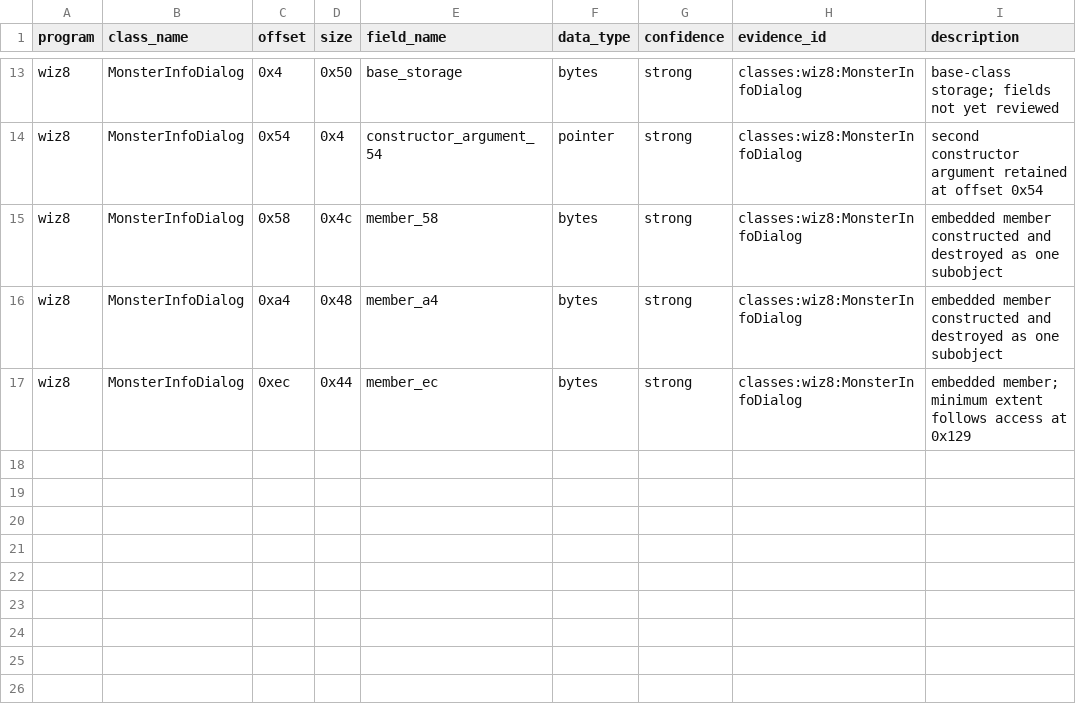
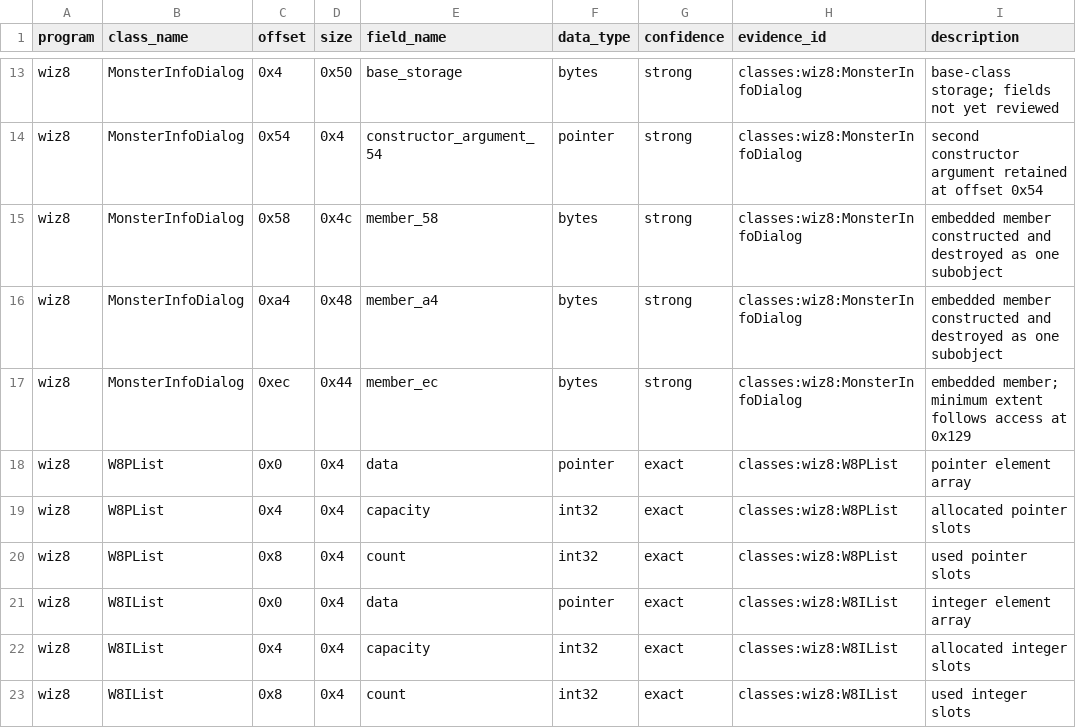
Before and after one commit to agluszak/wizardry-8-decomp, a CSV file: evidence/reviewed/wiz8/fields.csv, drawn as a sheet; only a part is shown, gaps mark what is left out; the diff names each change by its address in the sheet, - before the commit and + after, or states it on an @@ line.

```diff
--- a/evidence/reviewed/wiz8/fields.csv
+++ b/evidence/reviewed/wiz8/fields.csv
+row 18: wiz8 | W8PList | 0x0 | 0x4 | data | pointer | exact | classes:wiz8:W8PList | pointer element array
+row 19: wiz8 | W8PList | 0x4 | 0x4 | capacity | int32 | exact | classes:wiz8:W8PList | allocated pointer slots
+row 20: wiz8 | W8PList | 0x8 | 0x4 | count | int32 | exact | classes:wiz8:W8PList | used pointer slots
+row 21: wiz8 | W8IList | 0x0 | 0x4 | data | pointer | exact | classes:wiz8:W8IList | integer element array
+row 22: wiz8 | W8IList | 0x4 | 0x4 | capacity | int32 | exact | classes:wiz8:W8IList | allocated integer slots
+row 23: wiz8 | W8IList | 0x8 | 0x4 | count | int32 | exact | classes:wiz8:W8IList | used integer slots
```
Also changed, not shown: config/reccmp/wiz8-gameplay-boundaries.csv, evidence/reviewed/wiz8/classes.csv, 15 other files.
